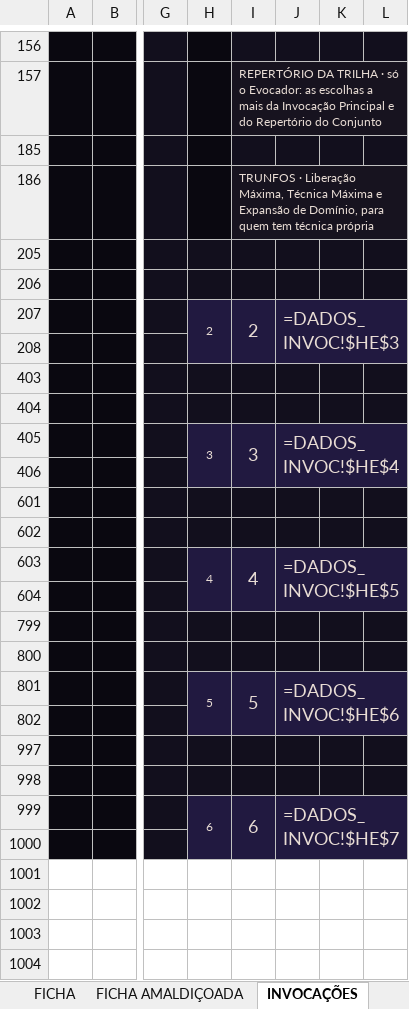
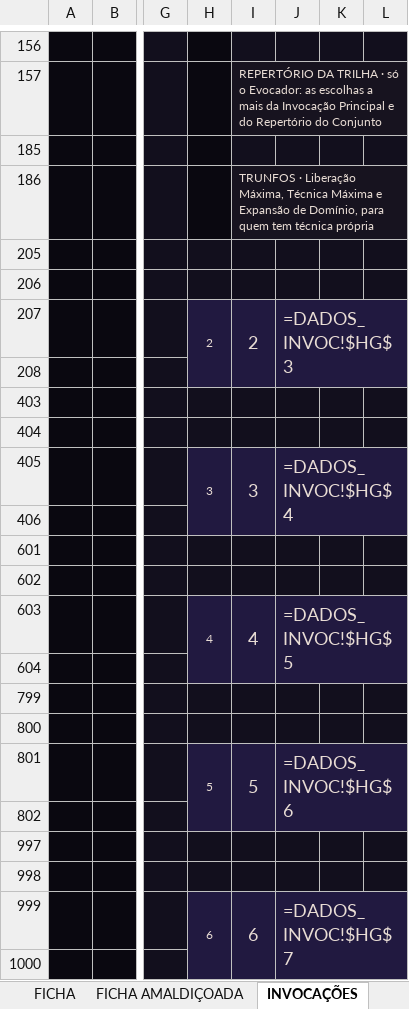
Before and after one commit to cupcake-mochi/Ficha---RPG-JJK, an Excel workbook: ficha-v01/ficha-projeto-m-0.1.xlsx, sheet INVOCAÇÕES, drawn as a sheet; only a part is shown, gaps mark what is left out; values as stored, in another font and other column widths than the file's, no borders; formulas without a stored value are shown as written; charts and pictures not drawn; the diff covers the shown part only; the diff names each change by its address in the sheet, - before the commit and + after, or states it on an @@ line.

```diff
--- a/ficha-v01/ficha-projeto-m-0.1.xlsx (sheet INVOCAÇÕES)
+++ b/ficha-v01/ficha-projeto-m-0.1.xlsx (sheet INVOCAÇÕES)
-J207: =DADOS_INVOC!$HE$3
+J207: =DADOS_INVOC!$HG$3
-J405: =DADOS_INVOC!$HE$4
+J405: =DADOS_INVOC!$HG$4
-J603: =DADOS_INVOC!$HE$5
+J603: =DADOS_INVOC!$HG$5
-J801: =DADOS_INVOC!$HE$6
+J801: =DADOS_INVOC!$HG$6
-J999: =DADOS_INVOC!$HE$7
+J999: =DADOS_INVOC!$HG$7
```
Also changed, not shown: 2 added rows, 2 removed rows, 86 edited cells, cell formats and merged cells elsewhere in this sheet, sheet FICHA, sheet FICHA AMALDIÇOADA, sheet FICHA PESSOAL, hidden cells, charts or pictures, 30 other files.
